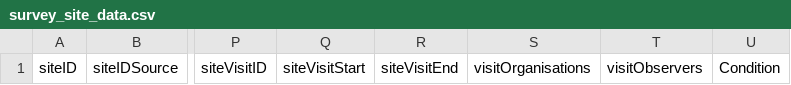
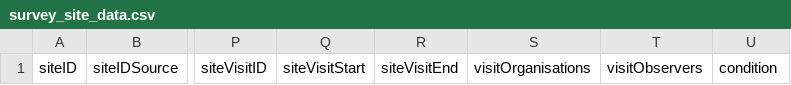
Before and after one commit to gaiaresources/abis-mapping, a CSV file: abis_mapping/templates/survey_site_data/survey_site_data.csv, drawn as a sheet; only a part is shown, gaps mark what is left out; the diff names each change by its address in the sheet, - before the commit and + after, or states it on an @@ line.

```diff
--- a/abis_mapping/templates/survey_site_data/survey_site_data.csv
+++ b/abis_mapping/templates/survey_site_data/survey_site_data.csv
-U1: Condition
+U1: condition
```
Also changed, not shown: abis_mapping/templates/survey_site_data/examples/minimal.csv, 1 other file.
